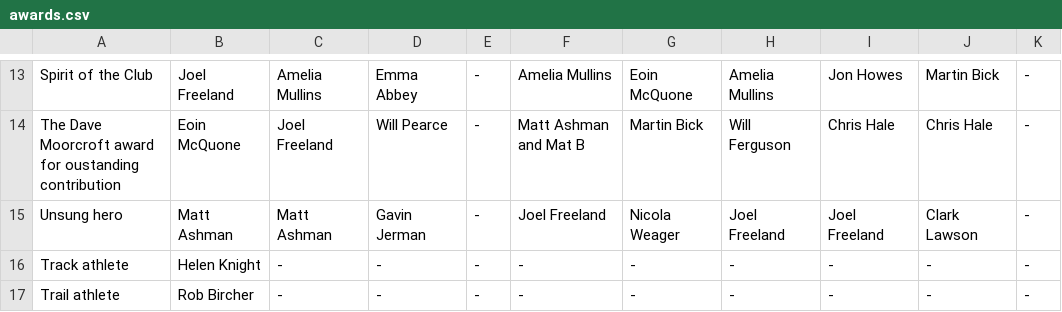
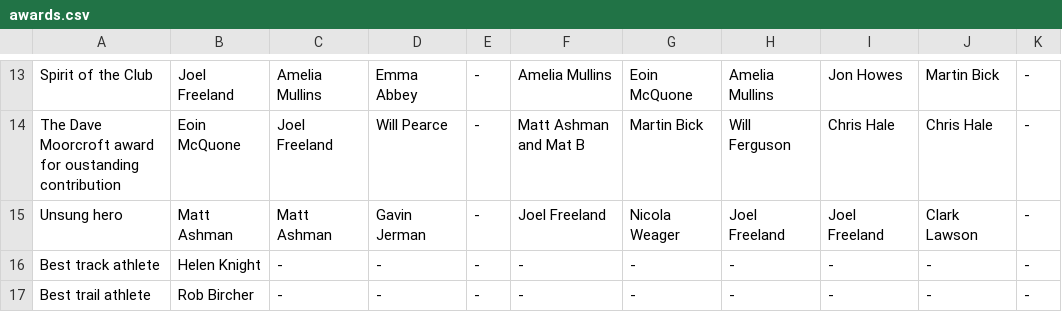
Before and after one commit to CLCStriders/striders, a CSV file: _data/awards.csv, drawn as a sheet; only a part is shown, gaps mark what is left out; the diff names each change by its address in the sheet, - before the commit and + after, or states it on an @@ line.

Commit message:
updated wording on page to match new awards

```diff
--- a/_data/awards.csv
+++ b/_data/awards.csv
-A16: Track athlete
+A16: Best track athlete
-A17: Trail athlete
+A17: Best trail athlete
```
Also changed, not shown: 1 other file.
